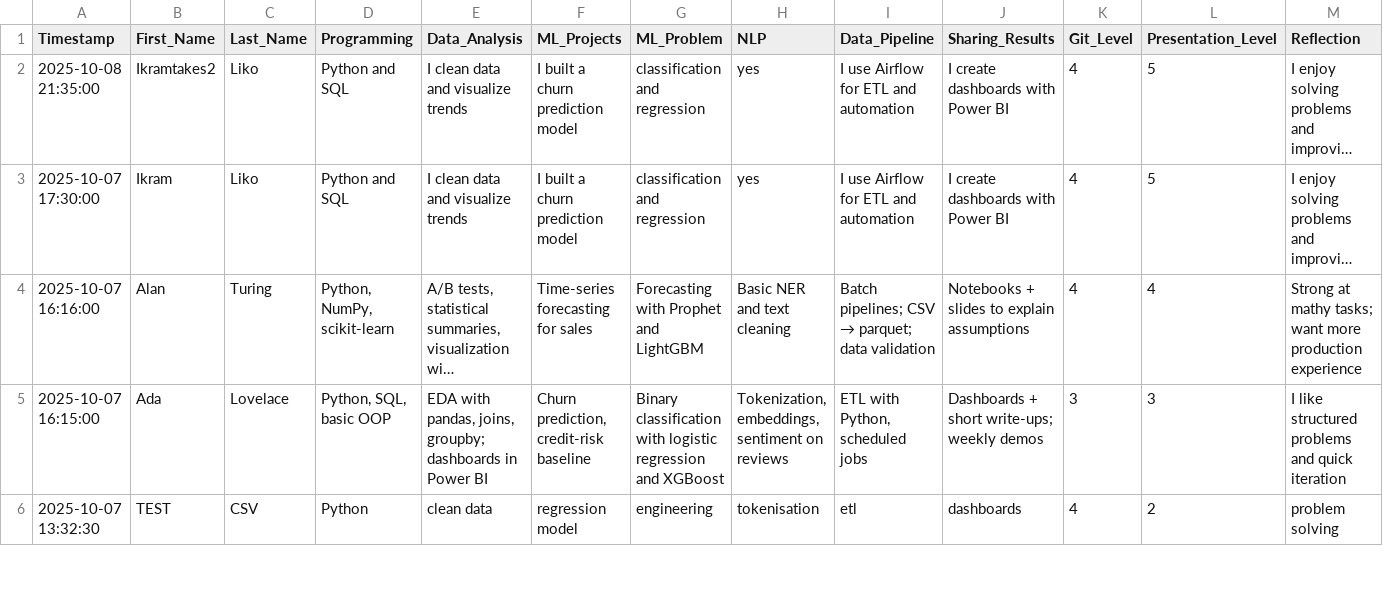
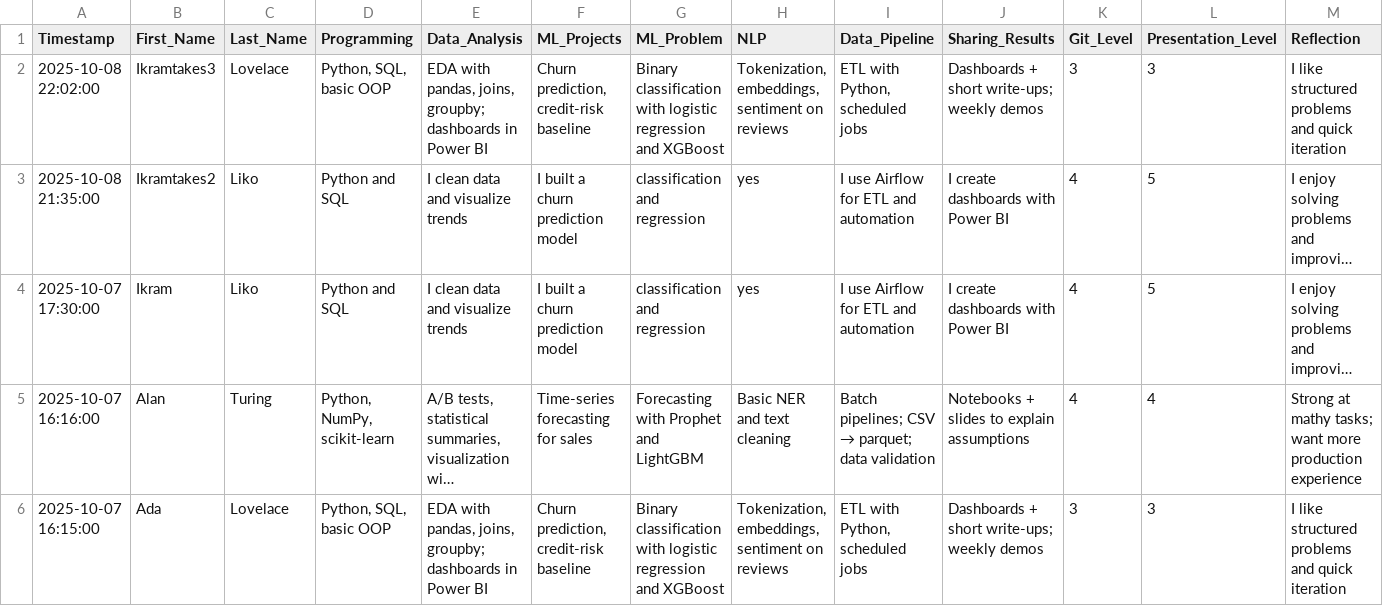
Before and after one commit to Amik24/semantic-analysis-project, a CSV file: data/user_responses.csv, drawn as a sheet; only a part is shown; the shorter side is filled out with more unchanged rows; long unchanged cells end in …; the diff names each change by its address in the sheet, - before the commit and + after, or states it on an @@ line.

Commit message:
Update user_responses.csv
test

```diff
--- a/data/user_responses.csv
+++ b/data/user_responses.csv
+row 2: 2025-10-08 22:02:00 | Ikramtakes3 | Lovelace | Python, SQL, basic OOP | EDA with pandas, joins, groupby; dashboards in Power BI | Churn prediction, credit-risk baseline | Binary classification with logistic regression and XGBoost | Tokenization, embeddings, sentiment on reviews | ETL with Python, scheduled jobs | Dashboards + short write-ups; weekly demos | 3 | 3 | I like structured problems and quick iteration
```
